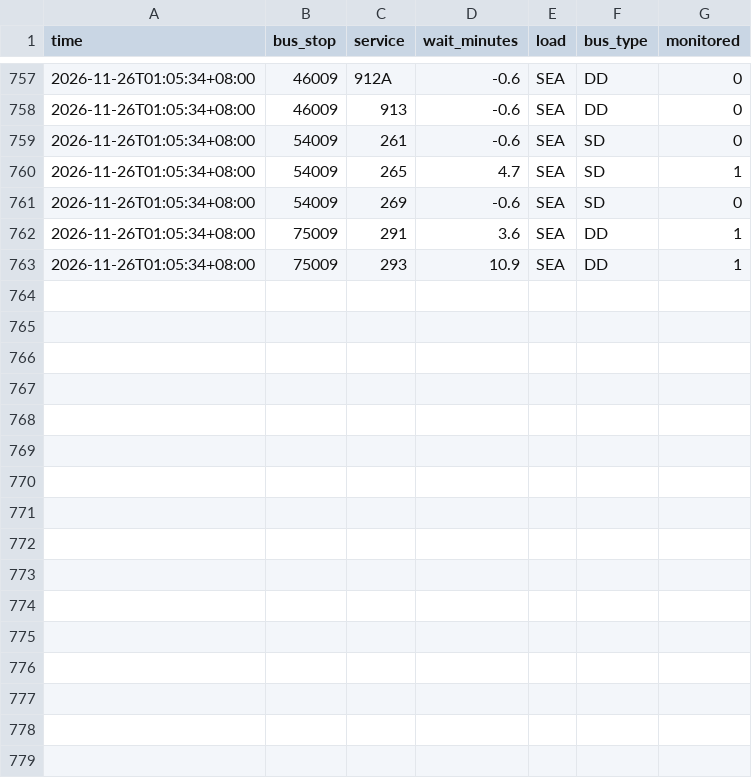
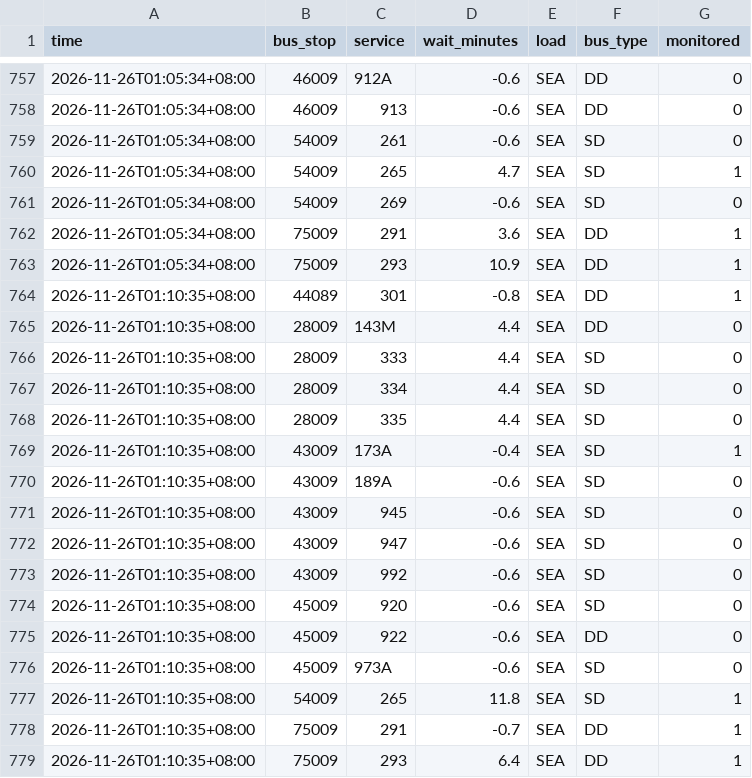
Before and after one commit to paulcong740-create/sg-transit-predictor, a CSV file: data/bus/2026-11-26.csv, drawn as a sheet; only a part is shown, gaps mark what is left out.

```diff
--- a/data/bus/2026-11-26.csv
+++ b/data/bus/2026-11-26.csv
@@ -763 +763,17 @@ time,bus_stop,service,wait_minutes,load,bus_type,monitored
 2026-11-26T01:05:34+08:00,75009,293,10.9,SEA,DD,1
+2026-11-26T01:10:35+08:00,44089,301,-0.8,SEA,DD,1
+2026-11-26T01:10:35+08:00,28009,143M,4.4,SEA,DD,0
+2026-11-26T01:10:35+08:00,28009,333,4.4,SEA,SD,0
+2026-11-26T01:10:35+08:00,28009,334,4.4,SEA,SD,0
+2026-11-26T01:10:35+08:00,28009,335,4.4,SEA,SD,0
+2026-11-26T01:10:35+08:00,43009,173A,-0.4,SEA,SD,1
+2026-11-26T01:10:35+08:00,43009,189A,-0.6,SEA,SD,0
+2026-11-26T01:10:35+08:00,43009,945,-0.6,SEA,SD,0
+2026-11-26T01:10:35+08:00,43009,947,-0.6,SEA,SD,0
+2026-11-26T01:10:35+08:00,43009,992,-0.6,SEA,SD,0
+2026-11-26T01:10:35+08:00,45009,920,-0.6,SEA,SD,0
+2026-11-26T01:10:35+08:00,45009,922,-0.6,SEA,DD,0
+2026-11-26T01:10:35+08:00,45009,973A,-0.6,SEA,SD,0
+2026-11-26T01:10:35+08:00,54009,265,11.8,SEA,SD,1
+2026-11-26T01:10:35+08:00,75009,291,-0.7,SEA,DD,1
+2026-11-26T01:10:35+08:00,75009,293,6.4,SEA,DD,1
```
